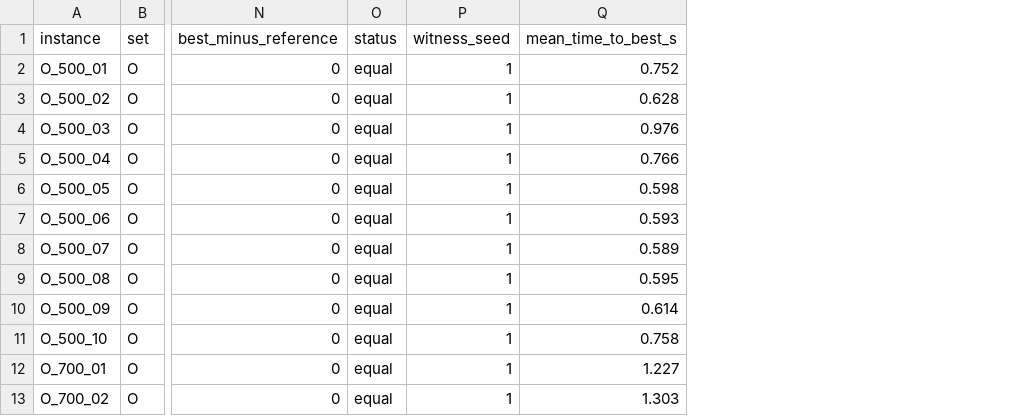
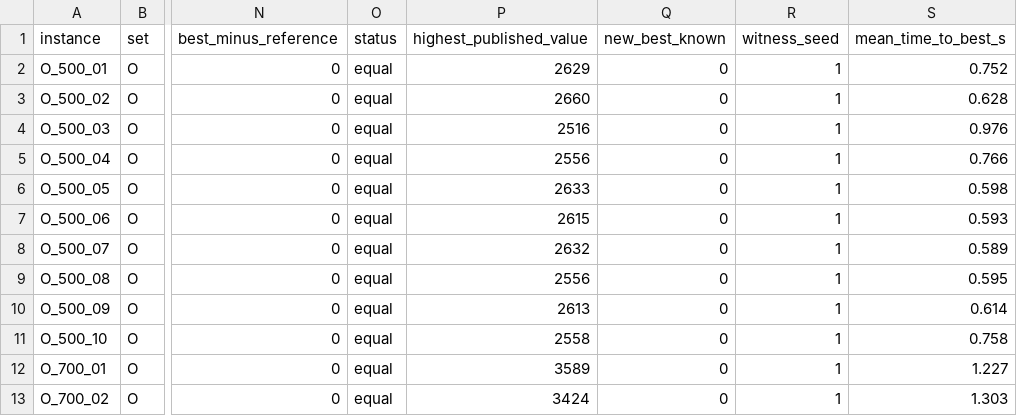
Before and after one commit to rubincus/kpf-copts-gpu-results, a CSV file: data/campaign/summary.csv, drawn as a sheet; only a part is shown, gaps mark what is left out; the diff names each change by its address in the sheet, - before the commit and + after, or states it on an @@ line.

```diff
--- a/data/campaign/summary.csv
+++ b/data/campaign/summary.csv
+column P (highest_published_value), rows 2-13: 2629 | 2660 | 2516 | 2556 | 2633 | 2615 | 2632 | 2556 | 2613 | 2558 | 3589 | 3424
+column Q (new_best_known), rows 2-13: all 0
```
Also changed, not shown: data/reference_sources.csv, data/reference_values.csv, 3 other files.
